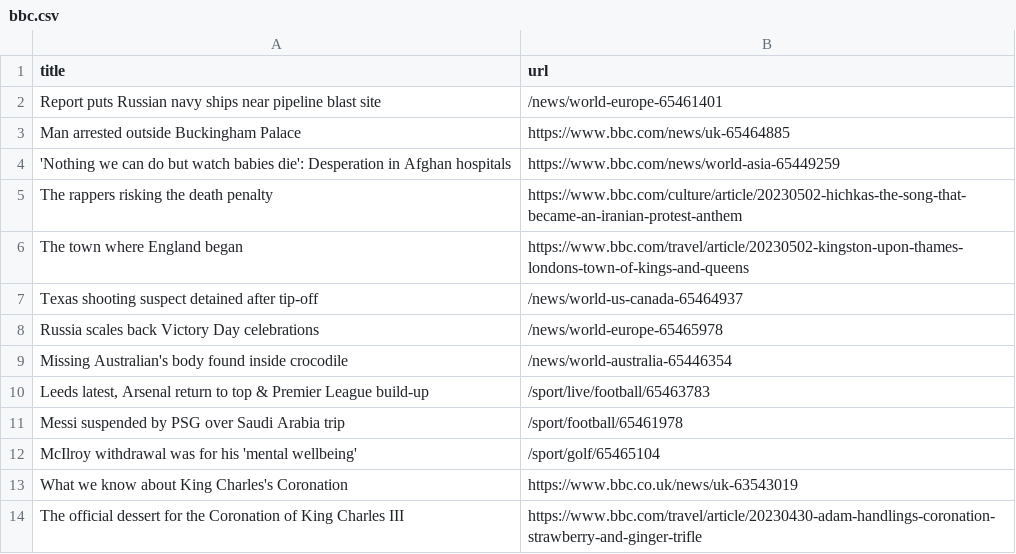
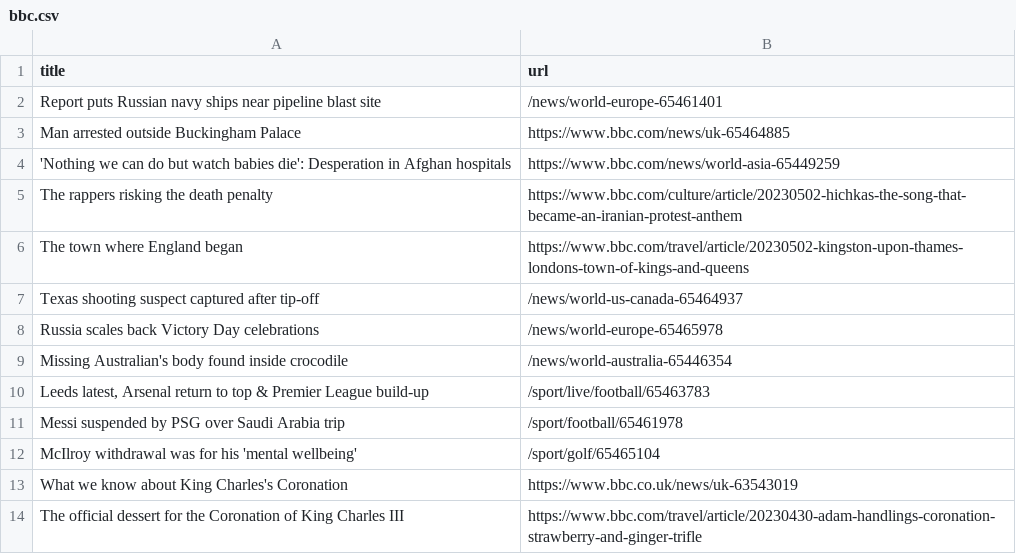
Before and after one commit to terril68/automatic-scraper, a CSV file: bbc.csv, drawn as a sheet; only a part is shown.

```diff
--- a/bbc.csv
+++ b/bbc.csv
@@ -6,3 +6,3 @@ The rappers risking the death penalty,https://www.bbc.com/culture/article/202305
 The town where England began,https://www.bbc.com/travel/article/20230502-kingston-upon-thames-londons-town-of-kings-and-queens
-Texas shooting suspect detained after tip-off,/news/world-us-canada-65464937
+Texas shooting suspect captured after tip-off,/news/world-us-canada-65464937
 Russia scales back Victory Day celebrations,/news/world-europe-65465978
```
